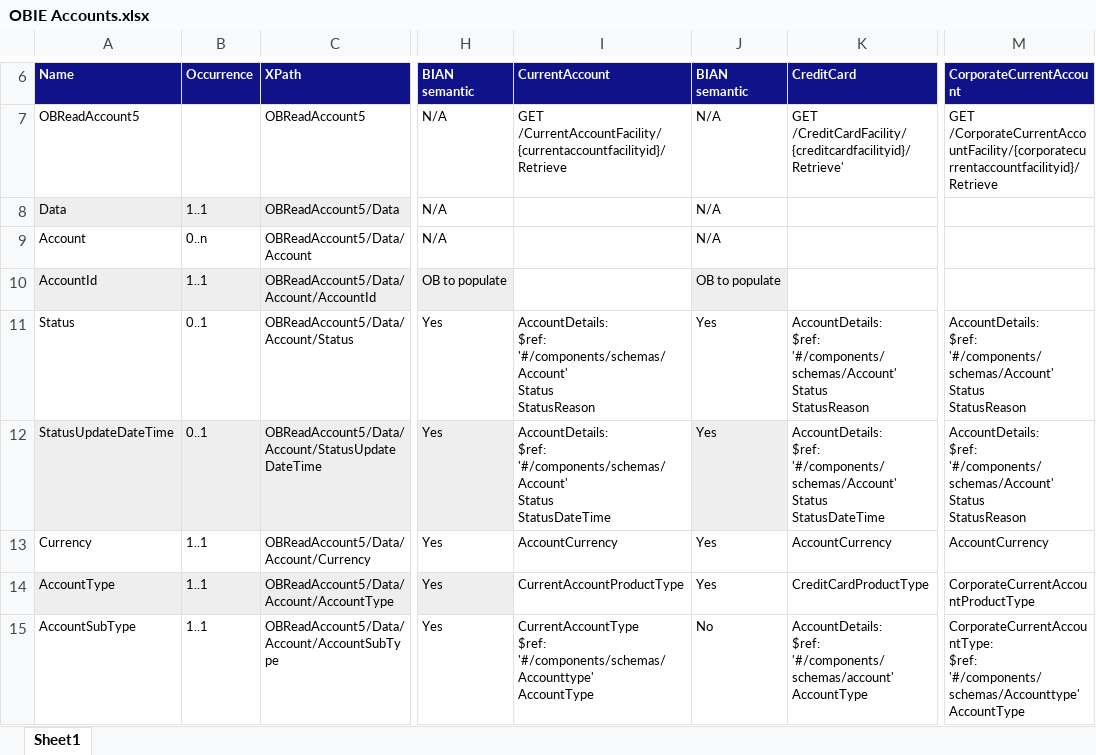
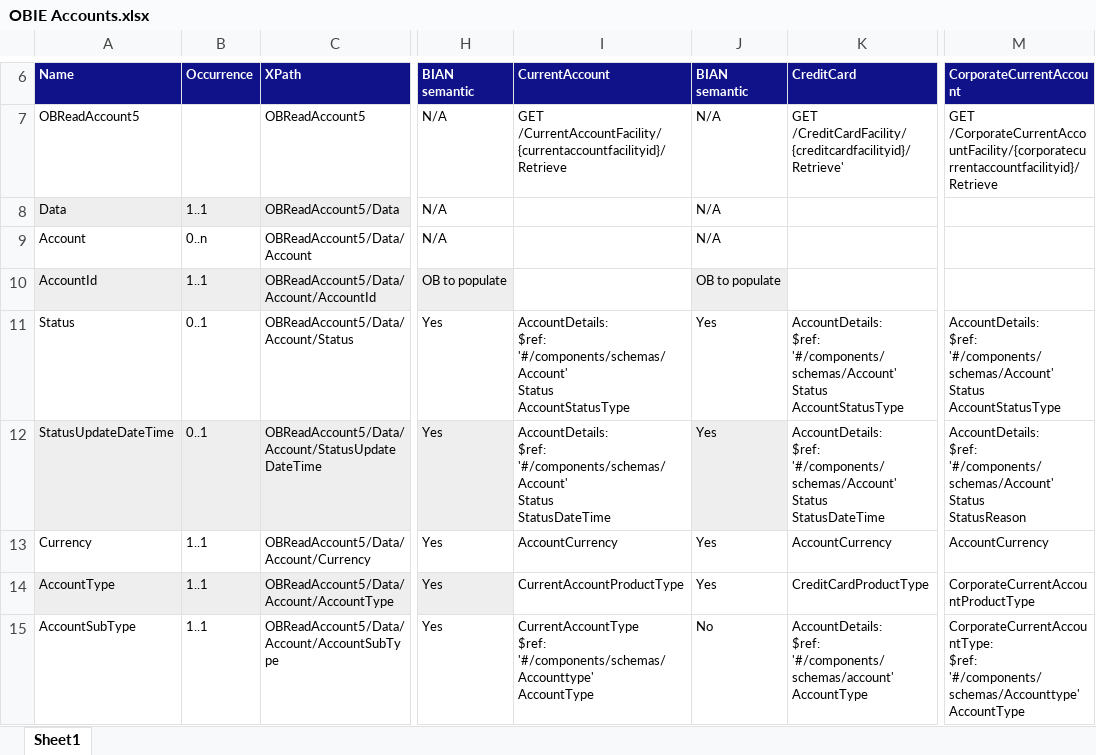
Before and after one commit to EdwinsonCity/OBtoBIANMapping, an Excel workbook: OBIE Accounts.xlsx, sheet Sheet1, drawn as a sheet; only a part is shown, gaps mark what is left out; values as stored, in another font and other column widths than the file's, no borders; ↵ is a line break in a cell; the diff names each change by its address in the sheet, - before the commit and + after, or states it on an @@ line.

```diff
--- a/OBIE Accounts.xlsx (sheet Sheet1)
+++ b/OBIE Accounts.xlsx (sheet Sheet1)
-I11 (CurrentAccount): …'#/components/schemas/Account' ↵ Status ↵ StatusReason
+I11 (CurrentAccount): …'#/components/schemas/Account' ↵ Status ↵ AccountStatusType
-K11 (CreditCard): …'#/components/schemas/Account' ↵ Status ↵ StatusReason
+K11 (CreditCard): …'#/components/schemas/Account' ↵ Status ↵ AccountStatusType
-M11 (CorporateCurrentAccount): …'#/components/schemas/Account' ↵ Status ↵ StatusReason
+M11 (CorporateCurrentAccount): …'#/components/schemas/Account' ↵ Status ↵ AccountStatusType
```
Also changed, not shown: OBIE Transactions.xlsx.
